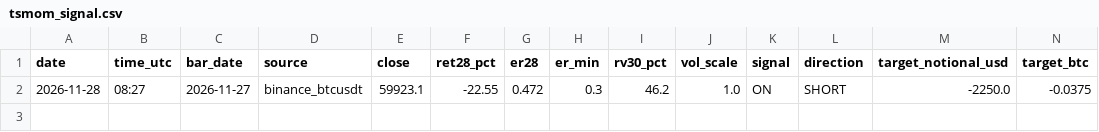
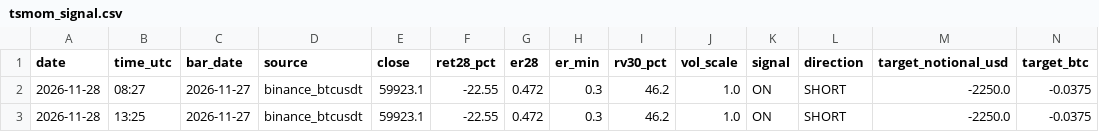
Before and after one commit to TEESOME/deribit-snapshot, a CSV file: data/tsmom_signal.csv, drawn as a sheet; only a part is shown; rows hold the shown columns only; the diff names each change by its address in the sheet, - before the commit and + after, or states it on an @@ line.

```diff
--- a/data/tsmom_signal.csv
+++ b/data/tsmom_signal.csv
+row 3: 2026-11-28 | 13:25 | 2026-11-27 | binance_btcusdt | 59923.1 | -22.55 | 0.472 | 0.3 | 46.2 | 1.0 | ON | SHORT | -2250.0 | -0.0375
```
Also changed, not shown: data/grid_signal.csv, data/longvol_signal.csv, 7 other files.
